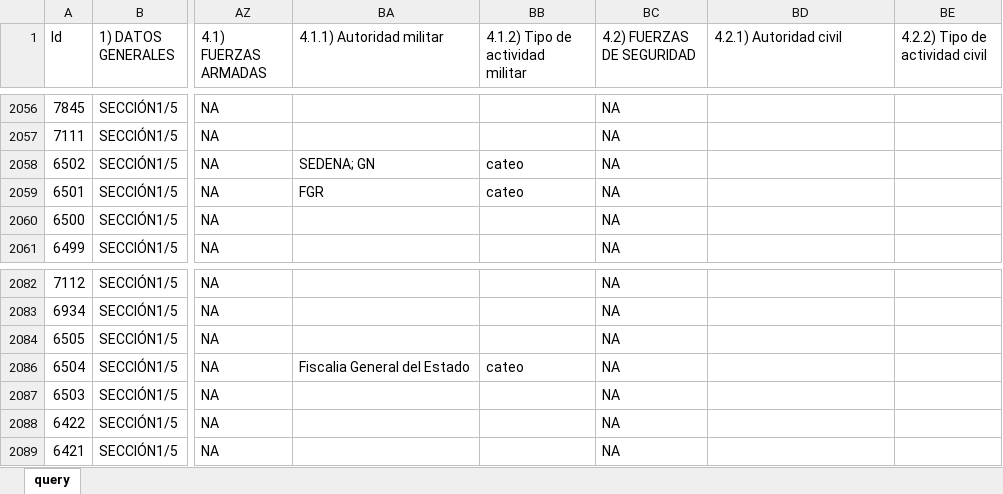
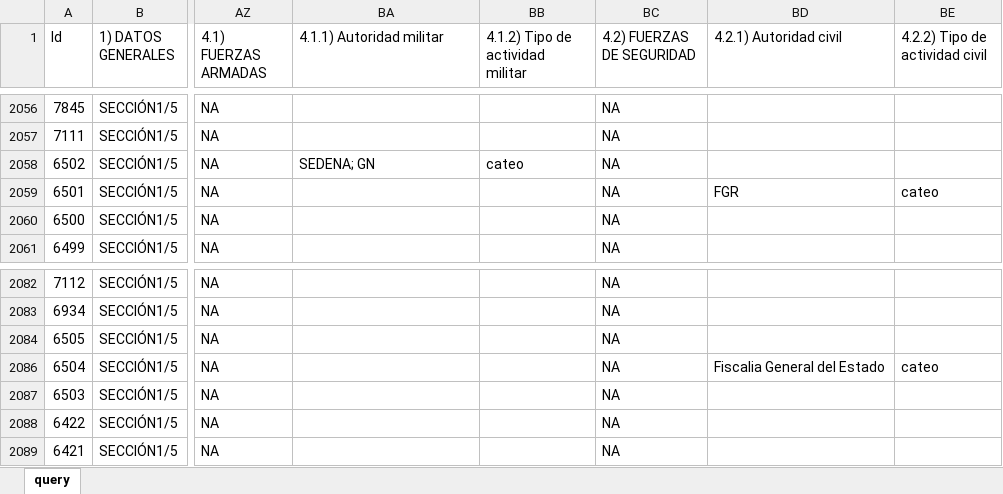
Before and after one commit to alejpocoroba/monitor_ppd, an Excel workbook: 02_datos_crudos/Monitor_PPD_agosto2.xlsx, sheet query, drawn as a sheet; only a part is shown, gaps mark what is left out; values as stored, in another font and other column widths than the file's, no borders; table styles not drawn; the diff names each change by its address in the sheet, - before the commit and + after, or states it on an @@ line.

```diff
--- a/02_datos_crudos/Monitor_PPD_agosto2.xlsx (sheet query)
+++ b/02_datos_crudos/Monitor_PPD_agosto2.xlsx (sheet query)
-BA2059 (4.1.1) Autoridad militar): FGR
+BA2059 (4.1.1) Autoridad militar): (empty)
-BB2059 (4.1.2) Tipo de actividad militar): cateo
+BB2059 (4.1.2) Tipo de actividad militar): (empty)
-BD2059 (4.2.1) Autoridad civil): (empty)
+BD2059 (4.2.1) Autoridad civil): FGR
-BE2059 (4.2.2) Tipo de actividad civil): (empty)
+BE2059 (4.2.2) Tipo de actividad civil): cateo
-BA2086 (4.1.1) Autoridad militar): Fiscalia General del Estado
+BA2086 (4.1.1) Autoridad militar): (empty)
-BB2086 (4.1.2) Tipo de actividad militar): cateo
+BB2086 (4.1.2) Tipo de actividad militar): (empty)
-BD2086 (4.2.1) Autoridad civil): (empty)
+BD2086 (4.2.1) Autoridad civil): Fiscalia General del Estado
-BE2086 (4.2.2) Tipo de actividad civil): (empty)
+BE2086 (4.2.2) Tipo de actividad civil): cateo
```
Also changed, not shown: 02_datos_crudos/Monitor_PPD_agosto3.xlsx, 25 other files.
